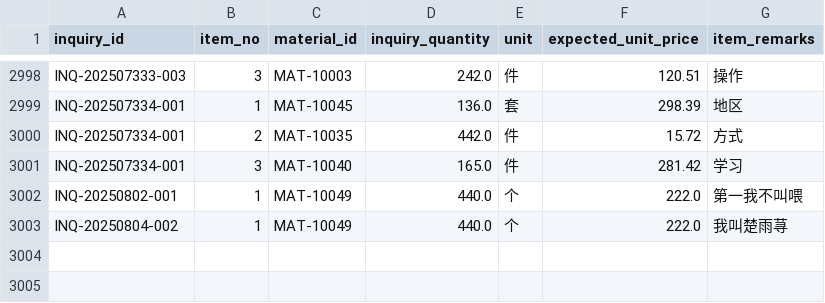
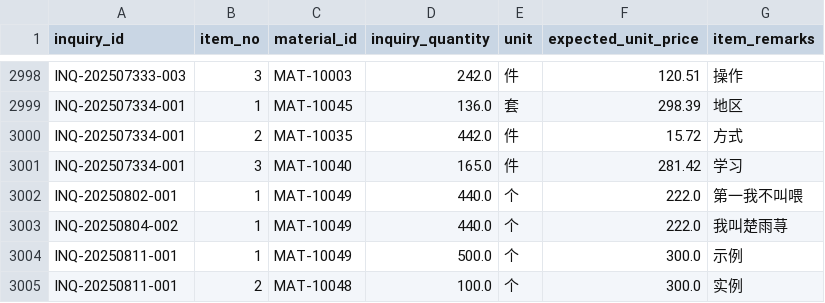
Before and after one commit to pp0424/SD_coding, a CSV file: instance/InquiryItem.csv, drawn as a sheet; only a part is shown, gaps mark what is left out.

```diff
--- a/instance/InquiryItem.csv
+++ b/instance/InquiryItem.csv
@@ -3003 +3003,3 @@ INQ-20250802-001,1,MAT-10049,440.0,个,222.0,第一我不叫喂
 INQ-20250804-002,1,MAT-10049,440.0,个,222.0,我叫楚雨荨
+INQ-20250811-001,1,MAT-10049,500.0,个,300.0,示例
+INQ-20250811-001,2,MAT-10048,100.0,个,300.0,实例
```
Also changed, not shown: instance/Inquiry.csv, instance/QuotationItem.csv, 8 other files.
